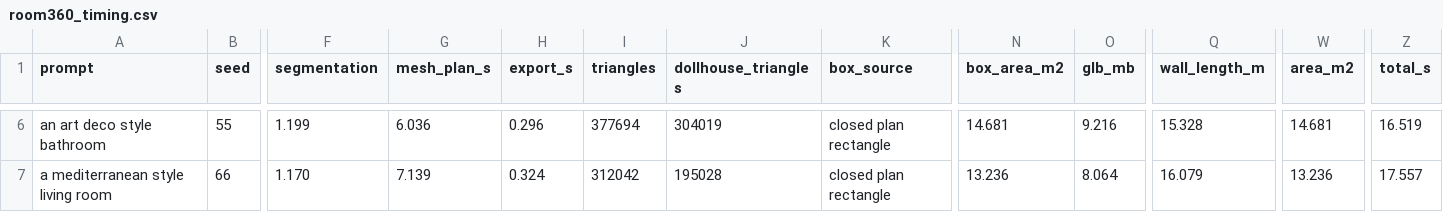
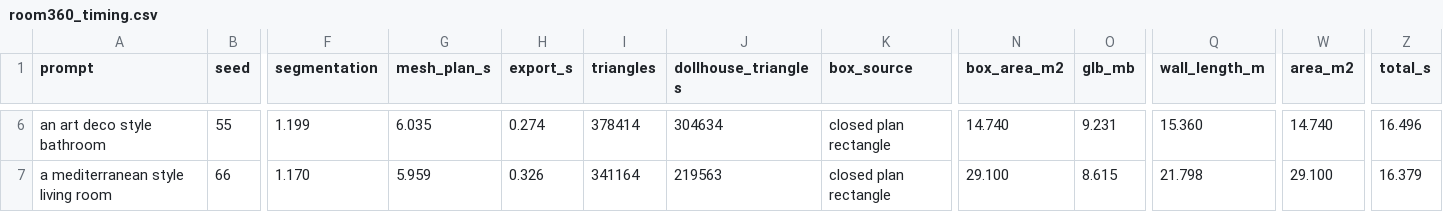
Before and after one commit to Ali-develober/RoomGen3D, a CSV file: results/tables/room360_timing.csv, drawn as a sheet; only a part is shown, gaps mark what is left out; the diff covers the shown part only; the diff names each change by its address in the sheet, - before the commit and + after, or states it on an @@ line.

```diff
--- a/results/tables/room360_timing.csv
+++ b/results/tables/room360_timing.csv
-G6 (mesh_plan_s): 6.036
+G6 (mesh_plan_s): 6.035
-H6 (export_s): 0.296
+H6 (export_s): 0.274
-I6 (triangles): 377694
+I6 (triangles): 378414
-J6 (dollhouse_triangles): 304019
+J6 (dollhouse_triangles): 304634
-N6 (box_area_m2): 14.681
+N6 (box_area_m2): 14.740
-O6 (glb_mb): 9.216
+O6 (glb_mb): 9.231
-Q6 (wall_length_m): 15.328
+Q6 (wall_length_m): 15.360
-W6 (area_m2): 14.681
+W6 (area_m2): 14.740
-Z6 (total_s): 16.519
+Z6 (total_s): 16.496
-G7 (mesh_plan_s): 7.139
+G7 (mesh_plan_s): 5.959
-H7 (export_s): 0.324
+H7 (export_s): 0.326
-I7 (triangles): 312042
+I7 (triangles): 341164
-J7 (dollhouse_triangles): 195028
+J7 (dollhouse_triangles): 219563
-N7 (box_area_m2): 13.236
+N7 (box_area_m2): 29.100
-O7 (glb_mb): 8.064
+O7 (glb_mb): 8.615
-Q7 (wall_length_m): 16.079
+Q7 (wall_length_m): 21.798
-W7 (area_m2): 13.236
+W7 (area_m2): 29.100
-Z7 (total_s): 17.557
+Z7 (total_s): 16.379
```
Also changed, not shown: 25 edited cells elsewhere in this file, results/tables/room3d_empty.csv, results/tables/room3d_empty_per_view.csv, 14 other files.
